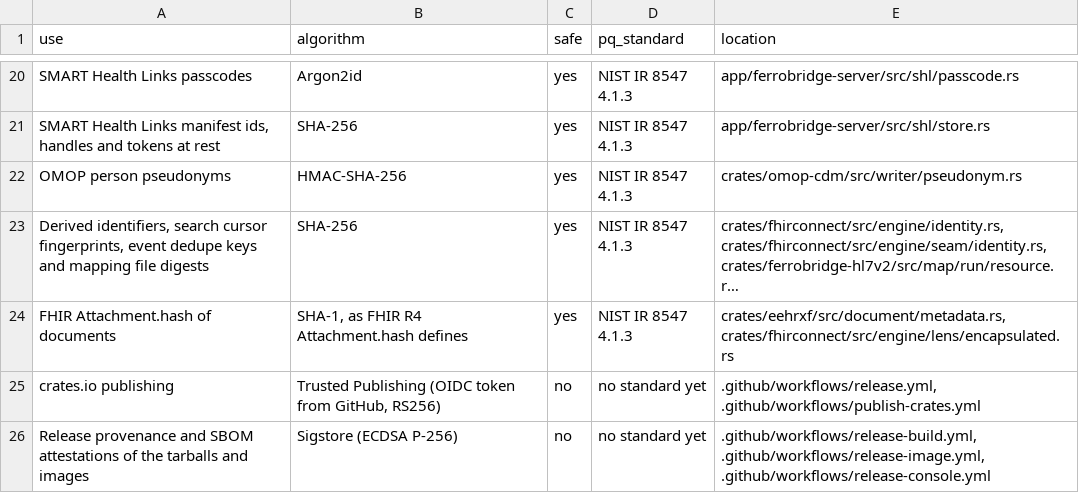
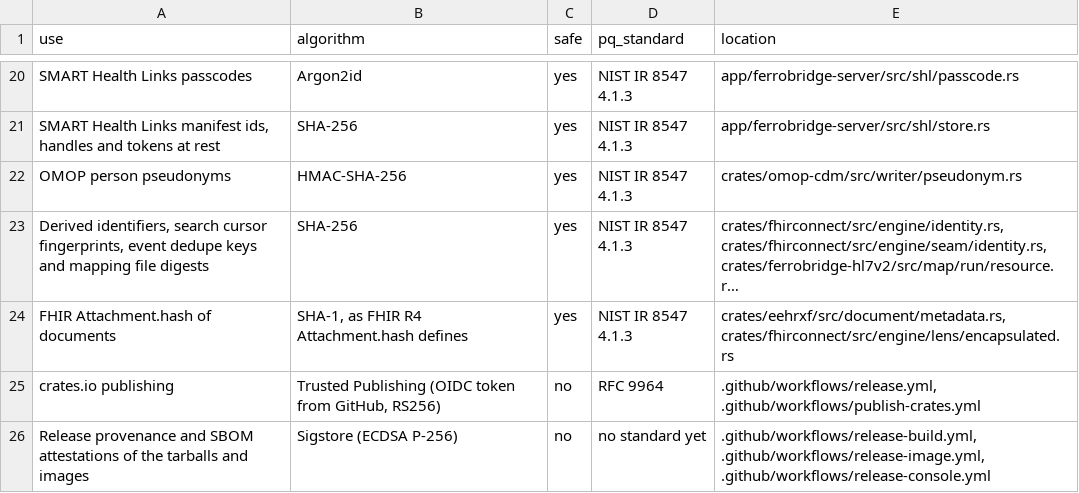
Before and after one commit to FerroHEALTH/FerroBRIDGE, a TSV file: conformance/post-quantum.tsv, drawn as a sheet; only a part is shown, gaps mark what is left out; long unchanged cells end in …; the diff names each change by its address in the sheet, - before the commit and + after, or states it on an @@ line.

Commit message:
test(post-quantum): count the rows with no post-quantum standard out of the badge fraction (#2324)
Each no standard yet row was re-checked against the current standards: the crates.io Trusted Publishing token is a JWS, whose post-quantum form RFC 9964 defines, so that row names RFC 9964 and stays unsafe; the other four still have none (TLS 1.2, TLS certificate authentication with draft-ietf-tls-mldsa unpublished, Standard Webhooks, Sigstore). The badge counts the safe rows out of the rows a standard covers and names the rest after the fraction.

```diff
--- a/conformance/post-quantum.tsv
+++ b/conformance/post-quantum.tsv
-D25 (pq_standard): no standard yet
+D25 (pq_standard): RFC 9964
```
Also changed, not shown: 5 other files.
